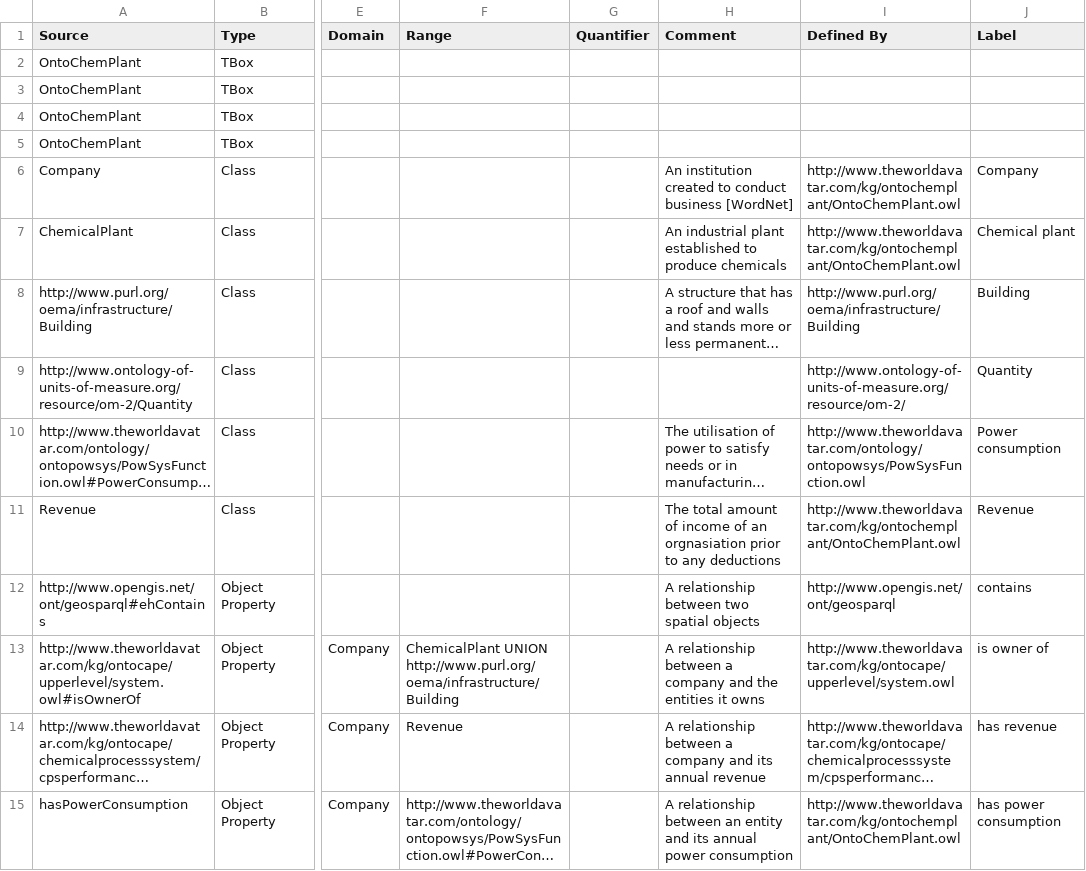
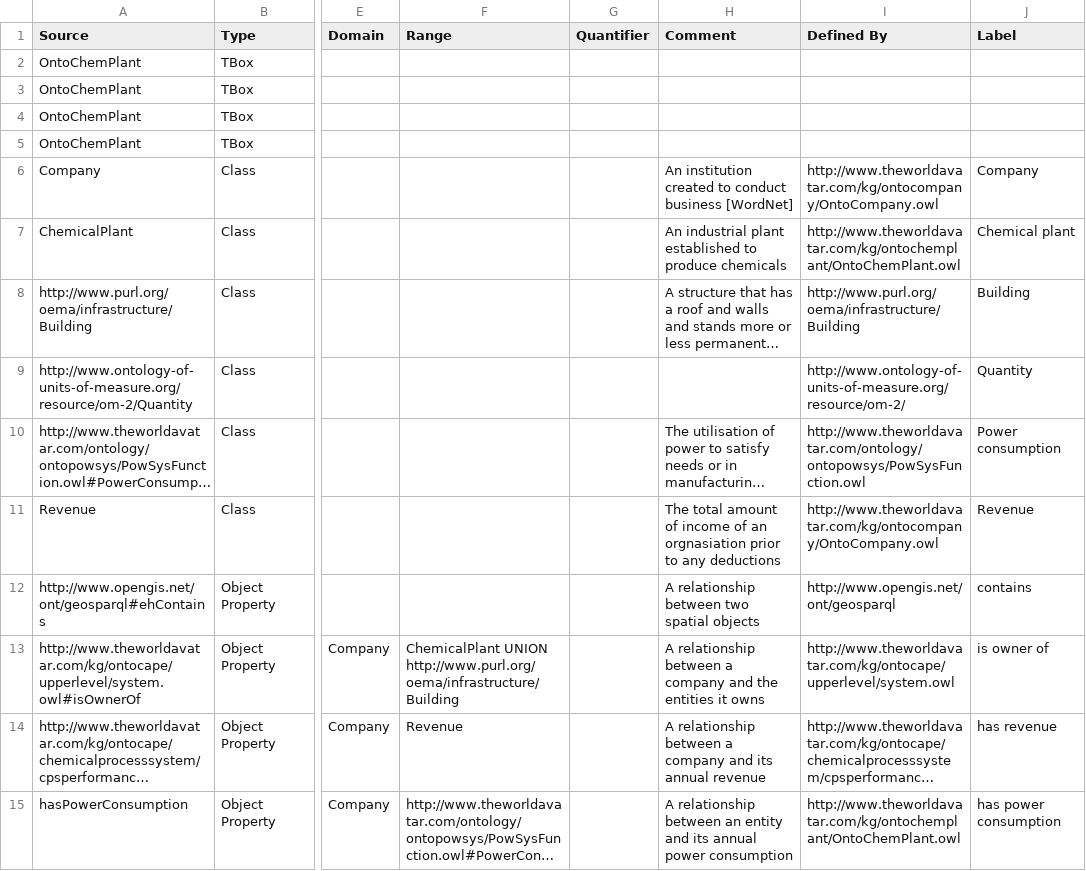
Before and after one commit to msff2/ontology, a CSV file: JPS_Ontology/ontology/ontochemplant/ontochemplant.csv, drawn as a sheet; only a part is shown, gaps mark what is left out; long unchanged cells end in …; the diff covers the shown part only; the diff names each change by its address in the sheet, - before the commit and + after, or states it on an @@ line.

Commit message:
1655-add-ontocompany-ontology: Updated ontochemplant IRIs to conform to the latest naming conention.

```diff
--- a/JPS_Ontology/ontology/ontochemplant/ontochemplant.csv
+++ b/JPS_Ontology/ontology/ontochemplant/ontochemplant.csv
-I6 (Defined By): http://www.theworldavatar.com/kg/ontochemplant/OntoChemPlant.owl
+I6 (Defined By): http://www.theworldavatar.com/kg/ontocompany/OntoCompany.owl
-I11 (Defined By): http://www.theworldavatar.com/kg/ontochemplant/OntoChemPlant.owl
+I11 (Defined By): http://www.theworldavatar.com/kg/ontocompany/OntoCompany.owl
```
Also changed, not shown: 11 edited cells elsewhere in this file, 1 other file.
